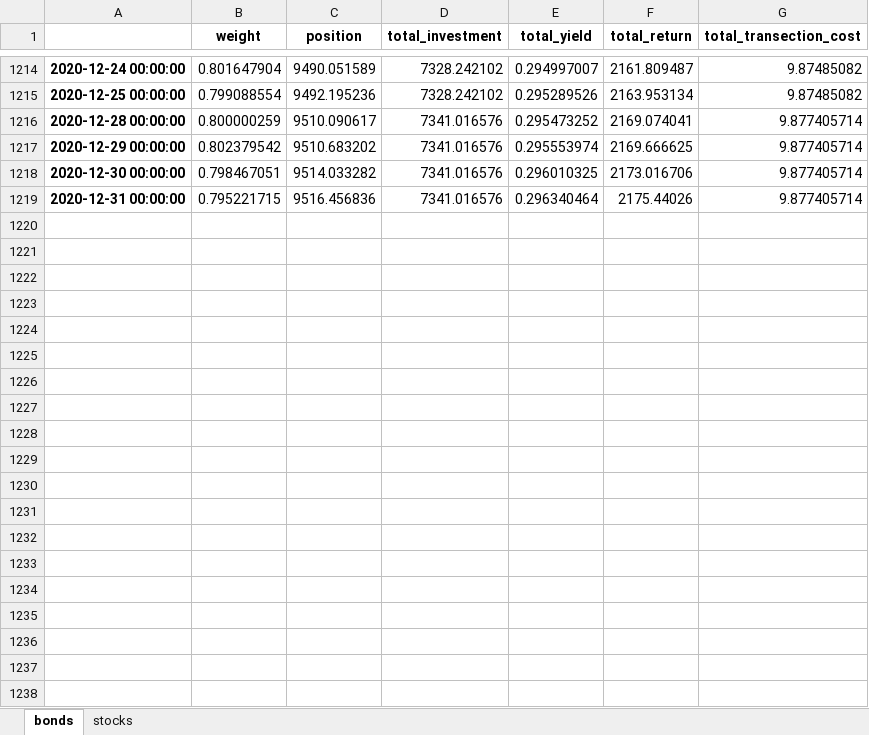
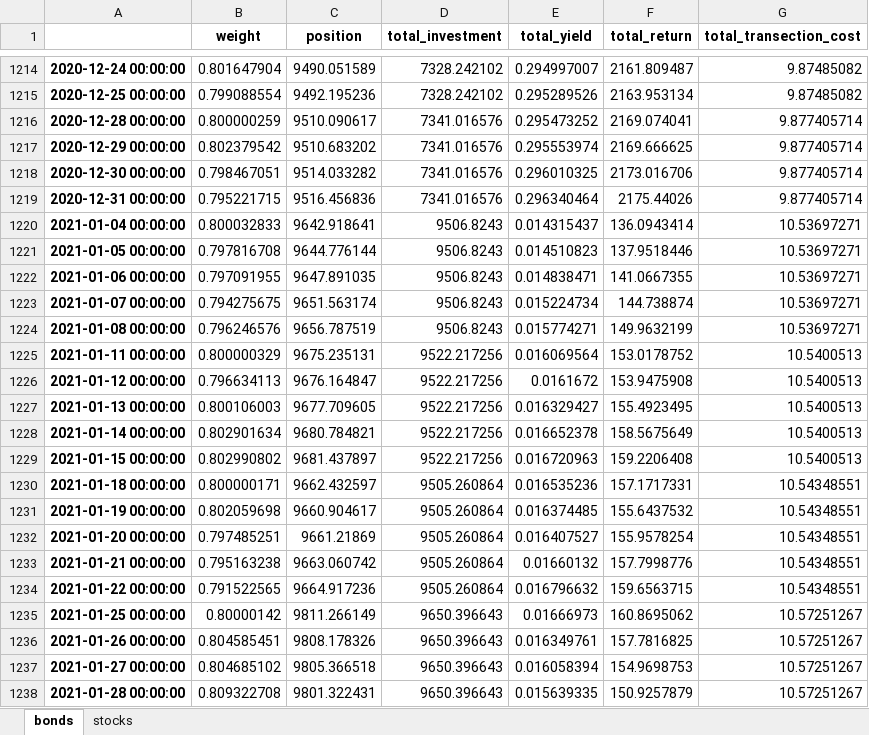
Before and after one commit to yuansicheng/quantitative_strategy_framework, an Excel workbook: result/topk_mom/TopkMom/group_positions.xlsx, sheet bonds, drawn as a sheet; only a part is shown, gaps mark what is left out; values as stored, in another font and other column widths than the file's, no borders; the diff covers the shown part only; the diff names each change by its address in the sheet, - before the commit and + after, or states it on an @@ line.

```diff
--- a/result/topk_mom/TopkMom/group_positions.xlsx (sheet bonds)
+++ b/result/topk_mom/TopkMom/group_positions.xlsx (sheet bonds)
+row 1220: 2021-01-04 00:00:00 | 0.800032833 | 9642.918641 | 9506.8243 | 0.014315437 | 136.0943414 | 10.53697271
+row 1221: 2021-01-05 00:00:00 | 0.797816708 | 9644.776144 | 9506.8243 | 0.014510823 | 137.9518446 | 10.53697271
+row 1222: 2021-01-06 00:00:00 | 0.797091955 | 9647.891035 | 9506.8243 | 0.014838471 | 141.0667355 | 10.53697271
+row 1223: 2021-01-07 00:00:00 | 0.794275675 | 9651.563174 | 9506.8243 | 0.015224734 | 144.738874 | 10.53697271
+row 1224: 2021-01-08 00:00:00 | 0.796246576 | 9656.787519 | 9506.8243 | 0.015774271 | 149.9632199 | 10.53697271
+row 1225: 2021-01-11 00:00:00 | 0.800000329 | 9675.235131 | 9522.217256 | 0.016069564 | 153.0178752 | 10.5400513
+row 1226: 2021-01-12 00:00:00 | 0.796634113 | 9676.164847 | 9522.217256 | 0.0161672 | 153.9475908 | 10.5400513
+row 1227: 2021-01-13 00:00:00 | 0.800106003 | 9677.709605 | 9522.217256 | 0.016329427 | 155.4923495 | 10.5400513
+row 1228: 2021-01-14 00:00:00 | 0.802901634 | 9680.784821 | 9522.217256 | 0.016652378 | 158.5675649 | 10.5400513
+row 1229: 2021-01-15 00:00:00 | 0.802990802 | 9681.437897 | 9522.217256 | 0.016720963 | 159.2206408 | 10.5400513
+row 1230: 2021-01-18 00:00:00 | 0.800000171 | 9662.432597 | 9505.260864 | 0.016535236 | 157.1717331 | 10.54348551
+row 1231: 2021-01-19 00:00:00 | 0.802059698 | 9660.904617 | 9505.260864 | 0.016374485 | 155.6437532 | 10.54348551
+row 1232: 2021-01-20 00:00:00 | 0.797485251 | 9661.21869 | 9505.260864 | 0.016407527 | 155.9578254 | 10.54348551
+row 1233: 2021-01-21 00:00:00 | 0.795163238 | 9663.060742 | 9505.260864 | 0.01660132 | 157.7998776 | 10.54348551
+row 1234: 2021-01-22 00:00:00 | 0.791522565 | 9664.917236 | 9505.260864 | 0.016796632 | 159.6563715 | 10.54348551
+row 1235: 2021-01-25 00:00:00 | 0.80000142 | 9811.266149 | 9650.396643 | 0.01666973 | 160.8695062 | 10.57251267
+row 1236: 2021-01-26 00:00:00 | 0.804585451 | 9808.178326 | 9650.396643 | 0.016349761 | 157.7816825 | 10.57251267
+row 1237: 2021-01-27 00:00:00 | 0.804685102 | 9805.366518 | 9650.396643 | 0.016058394 | 154.9698753 | 10.57251267
+row 1238: 2021-01-28 00:00:00 | 0.809322708 | 9801.322431 | 9650.396643 | 0.015639335 | 150.9257879 | 10.57251267
```
Also changed, not shown: 224 added rows elsewhere in this sheet, sheet stocks, result/topk_mom/TopkMom/historical_data.xlsx, result/topk_mom/evaluation.xlsx, 5 other files.
